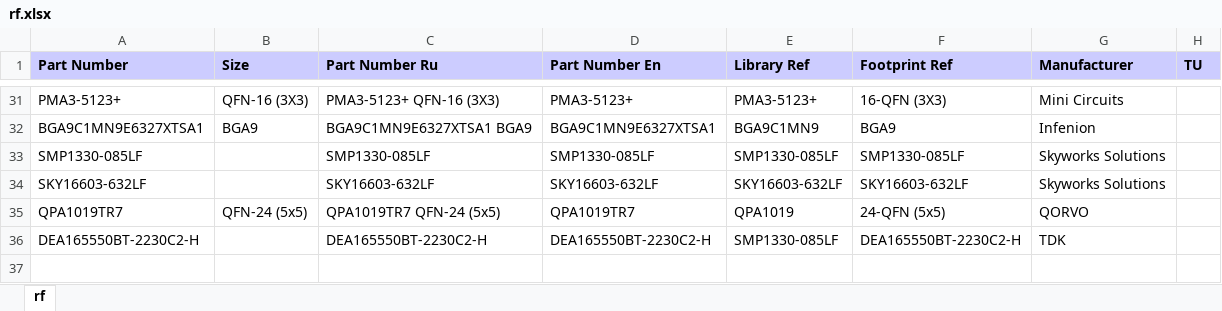
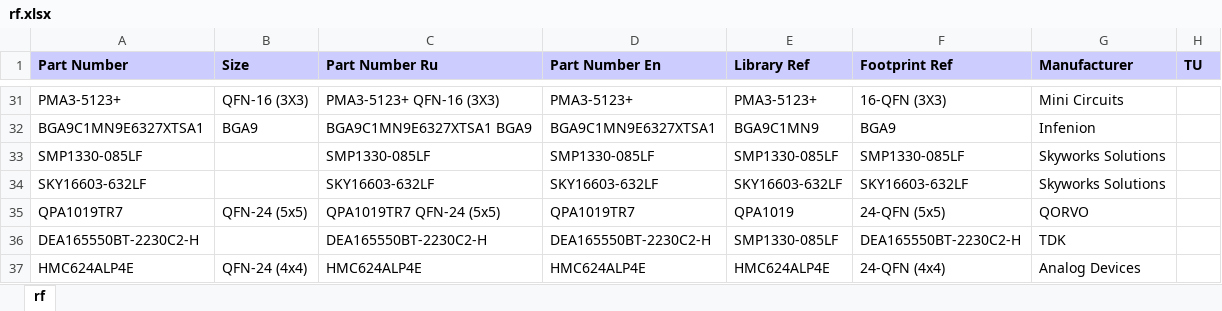
Before and after one commit to garou-g/elem_altium_db2, an Excel workbook: library/rf.xlsx, sheet rf, drawn as a sheet; only a part is shown, gaps mark what is left out; values as stored, in another font and other column widths than the file's, no borders; the diff names each change by its address in the sheet, - before the commit and + after, or states it on an @@ line.

```diff
--- a/library/rf.xlsx (sheet rf)
+++ b/library/rf.xlsx (sheet rf)
+row 37: HMC624ALP4E | QFN-24 (4x4) | HMC624ALP4E | HMC624ALP4E | HMC624ALP4E | 24-QFN (4x4) | Analog Devices
```
Also changed, not shown: 2 other files.
